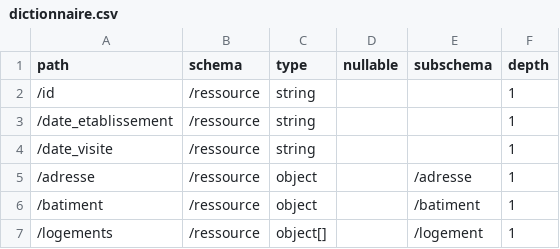
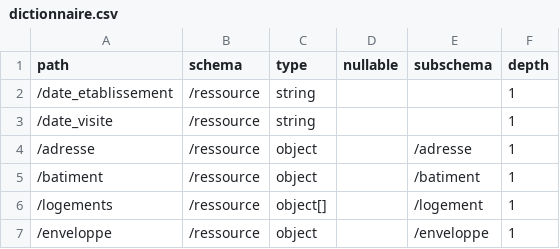
Before and after one commit to dpe-audit/schemas, a CSV file: doc/dictionnaire.csv, drawn as a sheet; only a part is shown; the shorter side is filled out with more unchanged rows; the diff names each change by its address in the sheet, - before the commit and + after, or states it on an @@ line.

Commit message:
suppression /ressource/id

```diff
--- a/doc/dictionnaire.csv
+++ b/doc/dictionnaire.csv
-row 2: /id | /ressource | string |  |  | 1
```
Also changed, not shown: 2 other files.
